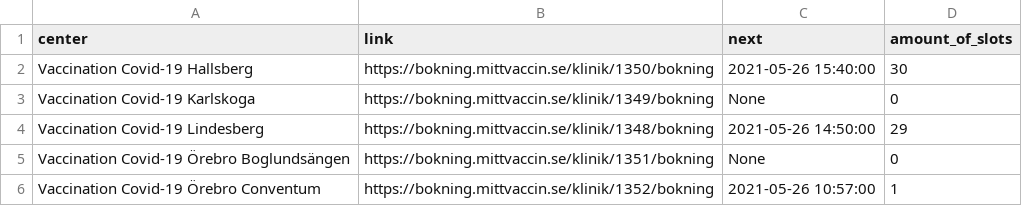
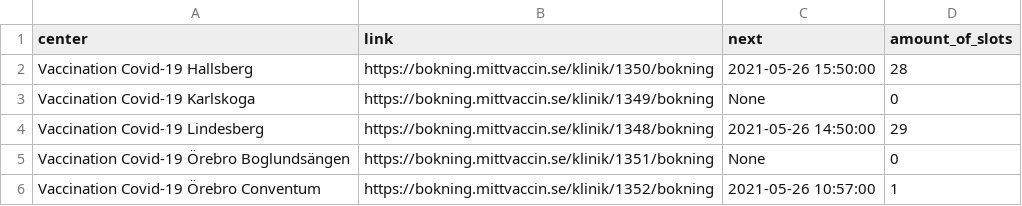
Before and after one commit to civictechsweden/JagVillHaVaccin, a CSV file: orebro.csv, drawn as a sheet.

Commit message:
Updating the data for Region orebro

```diff
--- a/orebro.csv
+++ b/orebro.csv
@@ -1,3 +1,3 @@
 center,link,next,amount_of_slots
-Vaccination Covid-19 Hallsberg,https://bokning.mittvaccin.se/klinik/1350/bokning,2021-05-26 15:40:00,30
+Vaccination Covid-19 Hallsberg,https://bokning.mittvaccin.se/klinik/1350/bokning,2021-05-26 15:50:00,28
 Vaccination Covid-19 Karlskoga,https://bokning.mittvaccin.se/klinik/1349/bokning,None,0
```
